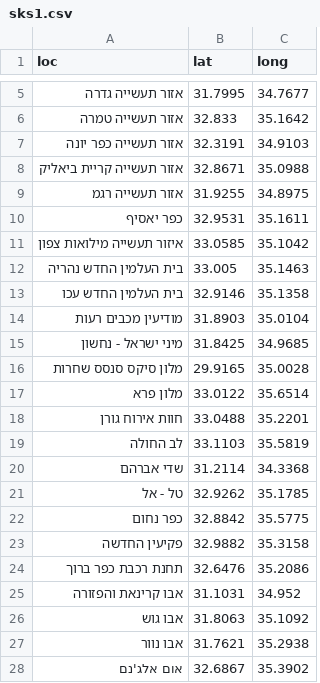
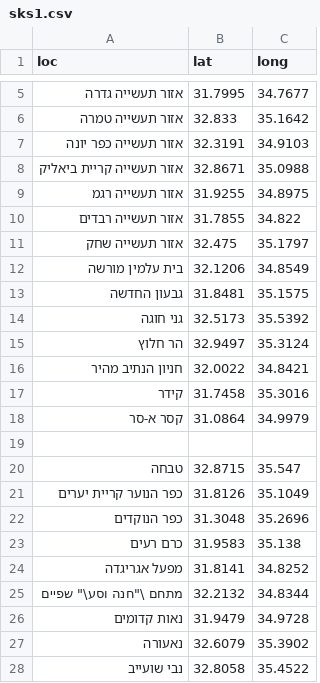
Before and after one commit to StormYoutube1/twiks, a CSV file: sks1.csv, drawn as a sheet; only a part is shown, gaps mark what is left out; the shorter side is filled out with more unchanged rows; the diff covers the shown part only; the diff names each change by its address in the sheet, - before the commit and + after, or states it on an @@ line.

Commit message:
Update sks1.csv

```diff
--- a/sks1.csv
+++ b/sks1.csv
+row 10: אזור תעשייה רבדים | 31.7855 | 34.822
+row 11: אזור תעשייה שחק | 32.475 | 35.1797
+row 12: בית עלמין מורשה | 32.1206 | 34.8549
+row 13: גבעון החדשה | 31.8481 | 35.1575
+row 14: גני חוגה | 32.5173 | 35.5392
+row 15: הר חלוץ | 32.9497 | 35.3124
+row 16: חניון הנתיב מהיר | 32.0022 | 34.8421
+row 17: קידר | 31.7458 | 35.3016
+row 18: קסר א-סר | 31.0864 | 34.9979
+row 19: (empty)
+row 20: טבחה | 32.8715 | 35.547
+row 21: כפר הנוער קריית יערים | 31.8126 | 35.1049
+row 22: כפר הנוקדים | 31.3048 | 35.2696
+row 23: כרם רעים | 31.9583 | 35.138
+row 24: מפעל אגריגדה | 31.8141 | 34.8252
+row 25: מתחם \"חנה וסע\" שפיים | 32.2132 | 34.8344
+row 26: נאות קדומים | 31.9479 | 34.9728
+row 27: נאעורה | 32.6079 | 35.3902
+row 28: נבי שועייב | 32.8058 | 35.4522
```
Also changed, not shown: 15 added rows and 9 edited cells elsewhere in this file.
